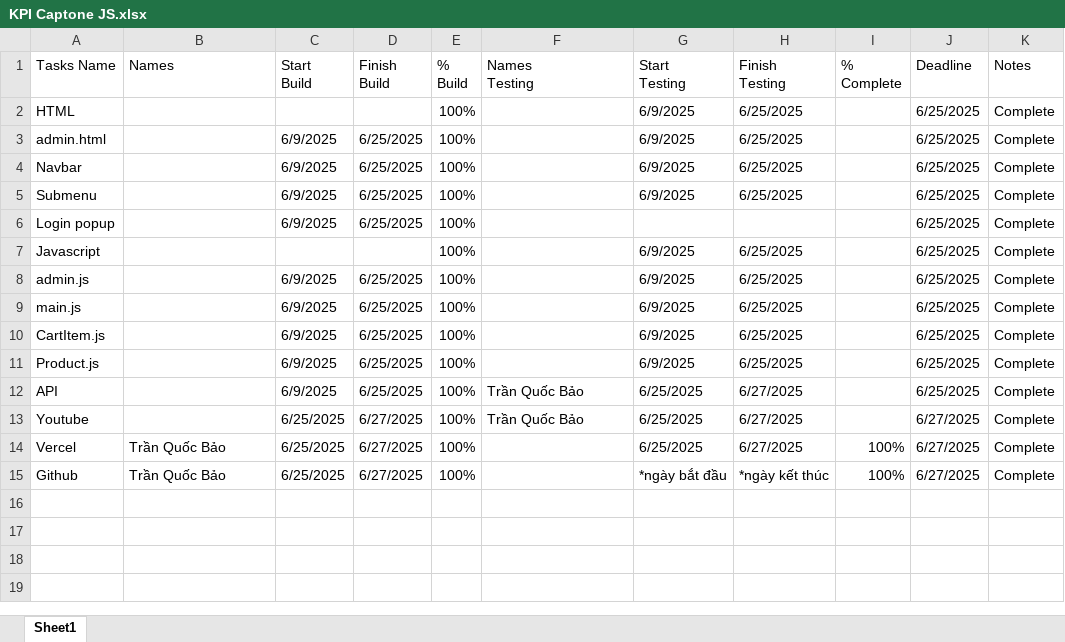
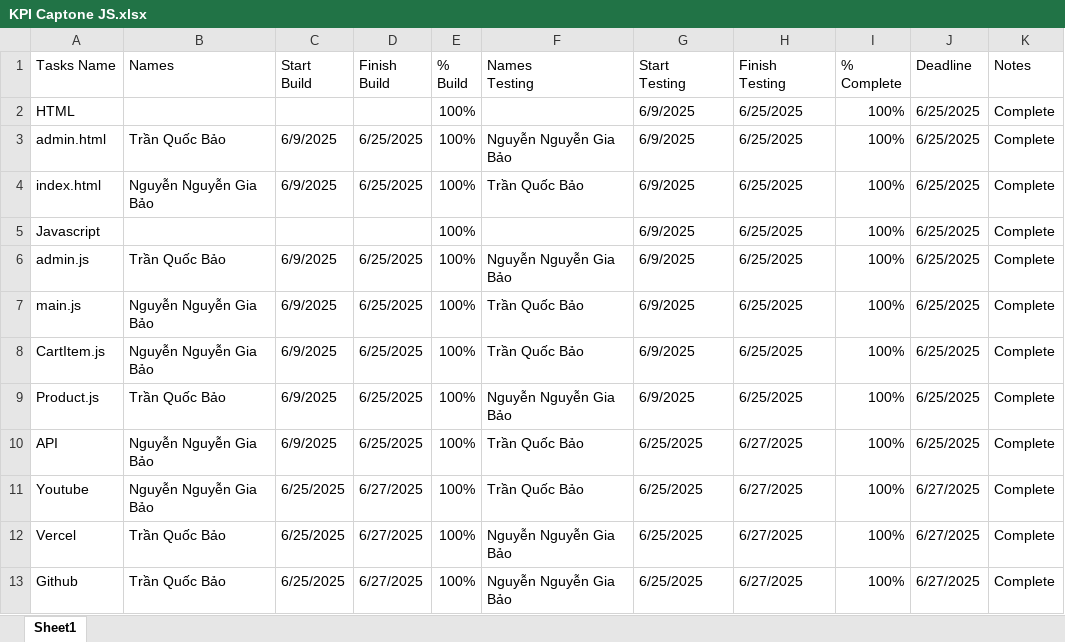
Before and after one commit to Ba0r/CapstoneJS-BC83-Cybersoft-, an Excel workbook: KPI Captone JS.xlsx, sheet Sheet1, drawn as a sheet; values as stored, in another font and other column widths than the file's, no cell formats; removed rows and columns are numbered as before the commit, all else as after; the diff names each change by its address in the sheet, - before the commit and + after, or states it on an @@ line.

Commit message:
upload KPI 17h

```diff
--- a/KPI Captone JS.xlsx (sheet Sheet1)
+++ b/KPI Captone JS.xlsx (sheet Sheet1)
-I2:I3 (% Complete): (empty)
+I2:I3 (% Complete): 100%
-B3 (Names): (empty)
+B3 (Names): Trần Quốc Bảo
-F3 (Names Testing): (empty)
+F3 (Names Testing): Nguyễn Nguyễn Gia Bảo
-row 4: Navbar |  | 6/9/2025 | 6/25/2025 | 100% |  | 6/9/2025 | 6/25/2025 |  | 6/25/2025 | Complete
-A4 (Tasks Name): Submenu
+A4 (Tasks Name): index.html
-B4 (Names): (empty)
+B4 (Names): Nguyễn Nguyễn Gia Bảo
-F4 (Names Testing): (empty)
+F4 (Names Testing): Trần Quốc Bảo
-I4 (% Complete): (empty)
+I4 (% Complete): 100%
-row 6: Login popup |  | 6/9/2025 | 6/25/2025 | 100% |  |  |  |  | 6/25/2025 | Complete
-I5:I11 (% Complete): (empty)
+I5:I11 (% Complete): 100%
-B6 (Names): (empty)
+B6 (Names): Trần Quốc Bảo
-F6 (Names Testing): (empty)
+F6 (Names Testing): Nguyễn Nguyễn Gia Bảo
-B7:B8 (Names): (empty)
+B7:B8 (Names): Nguyễn Nguyễn Gia Bảo
-F7:F8 (Names Testing): (empty)
+F7:F8 (Names Testing): Trần Quốc Bảo
-B9 (Names): (empty)
+B9 (Names): Trần Quốc Bảo
-F9 (Names Testing): (empty)
+F9 (Names Testing): Nguyễn Nguyễn Gia Bảo
-B10:B11 (Names): (empty)
+B10:B11 (Names): Nguyễn Nguyễn Gia Bảo
-F12:F13 (Names Testing): (empty)
+F12:F13 (Names Testing): Nguyễn Nguyễn Gia Bảo
-G13 (Start Testing): *ngày bắt đầu
+G13 (Start Testing): 6/25/2025
-H13 (Finish Testing): *ngày kết thúc
+H13 (Finish Testing): 6/27/2025
```
Also changed, not shown: cell formats, formulas that keep their value.
